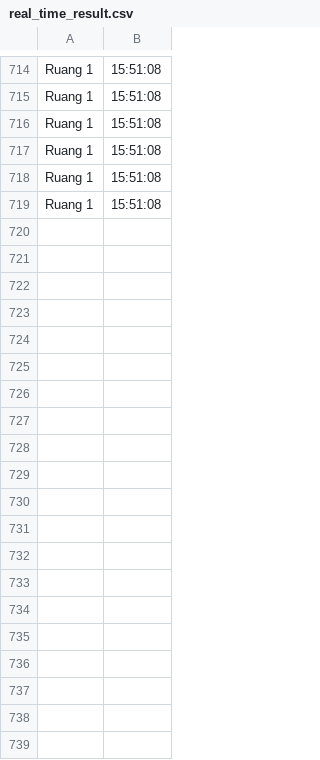
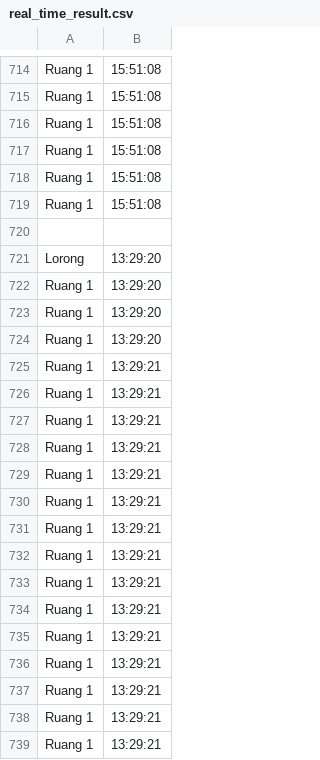
Before and after one commit to hasbi12muhammad/indoor_localization_py, a CSV file: real_time_result.csv, drawn as a sheet; only a part is shown, gaps mark what is left out; the diff covers the shown part only; the diff names each change by its address in the sheet, - before the commit and + after, or states it on an @@ line.

```diff
--- a/real_time_result.csv
+++ b/real_time_result.csv
+row 720: (empty)
+row 721: Lorong | 13:29:20
+row 722: Ruang 1 | 13:29:20
+row 723: Ruang 1 | 13:29:20
+row 724: Ruang 1 | 13:29:20
+row 725: Ruang 1 | 13:29:21
+row 726: Ruang 1 | 13:29:21
+row 727: Ruang 1 | 13:29:21
+row 728: Ruang 1 | 13:29:21
+row 729: Ruang 1 | 13:29:21
+row 730: Ruang 1 | 13:29:21
+row 731: Ruang 1 | 13:29:21
+row 732: Ruang 1 | 13:29:21
+row 733: Ruang 1 | 13:29:21
+row 734: Ruang 1 | 13:29:21
+row 735: Ruang 1 | 13:29:21
+row 736: Ruang 1 | 13:29:21
+row 737: Ruang 1 | 13:29:21
+row 738: Ruang 1 | 13:29:21
+row 739: Ruang 1 | 13:29:21
```
Also changed, not shown: 54 added rows elsewhere in this file, 4 other files.
